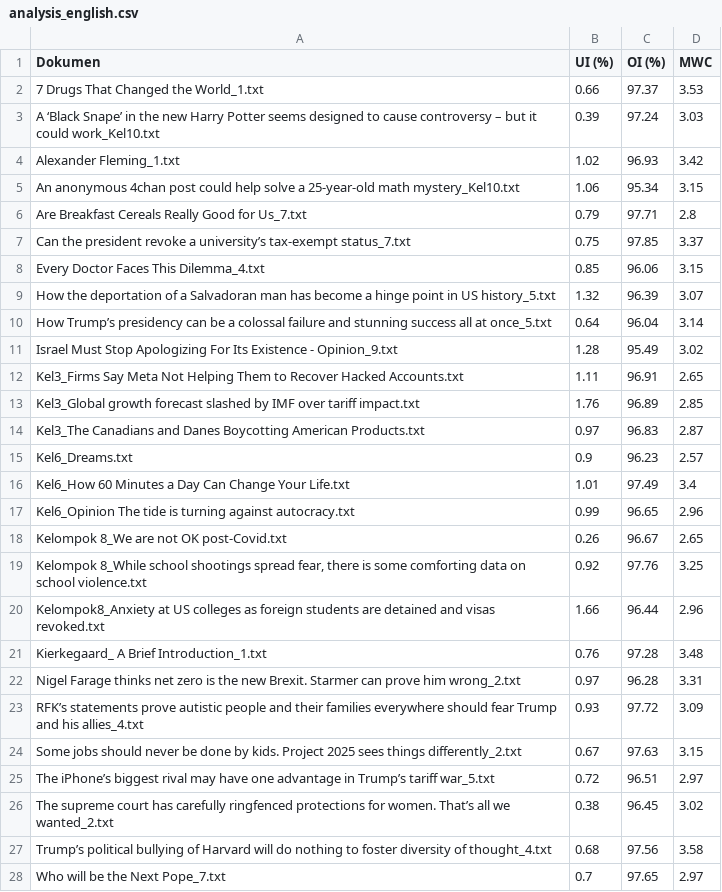
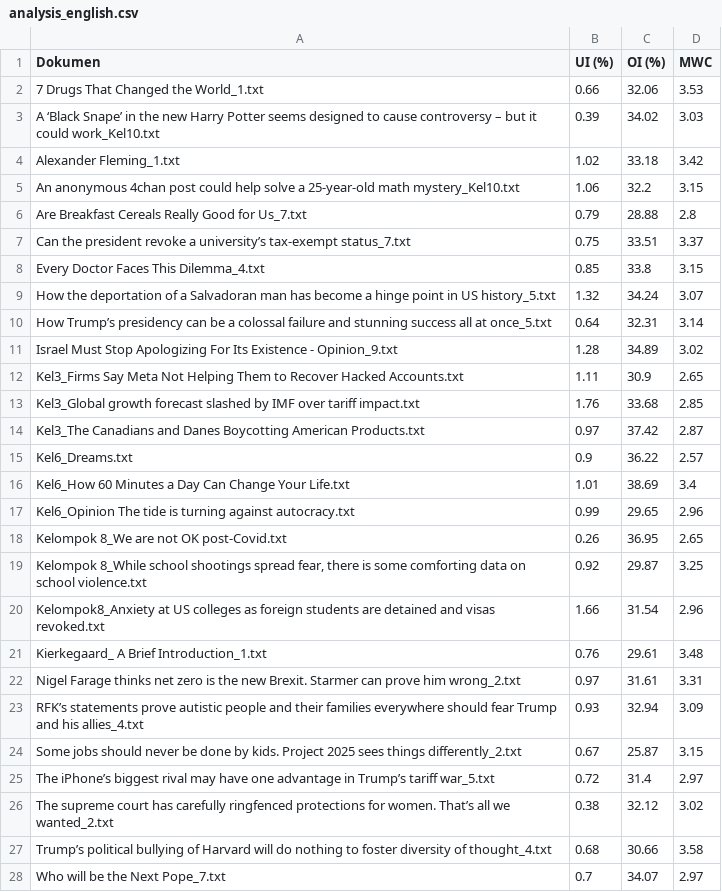
Before and after one commit to rulirhs/Stemming, a CSV file: results/analysis_english.csv, drawn as a sheet; only a part is shown; the diff covers the shown part only.

```diff
--- a/results/analysis_english.csv
+++ b/results/analysis_english.csv
@@ -1,28 +1,28 @@
 Dokumen,UI (%),OI (%),MWC
-7 Drugs That Changed the World_1.txt,0.66,97.37,3.53
-A ‘Black Snape’ in the new Harry Potter seems designed to cause controversy – but it could work_Kel10.txt,0.39,97.24,3.03
-Alexander Fleming_1.txt,1.02,96.93,3.42
-An anonymous 4chan post could help solve a 25-year-old math mystery_Kel10.txt,1.06,95.34,3.15
-Are Breakfast Cereals Really Good for Us_7.txt,0.79,97.71,2.8
-Can the president revoke a university’s tax-exempt status_7.txt,0.75,97.85,3.37
-Every Doctor Faces This Dilemma_4.txt,0.85,96.06,3.15
-How the deportation of a Salvadoran man has become a hinge point in US history_5.txt,1.32,96.39,3.07
-How Trump’s presidency can be a colossal failure and stunning success all at once_5.txt,0.64,96.04,3.14
-Israel Must Stop Apologizing For Its Existence - Opinion_9.txt,1.28,95.49,3.02
-Kel3_Firms Say Meta Not Helping Them to Recover Hacked Accounts.txt,1.11,96.91,2.65
-Kel3_Global growth forecast slashed by IMF over tariff impact.txt,1.76,96.89,2.85
-Kel3_The Canadians and Danes Boycotting American Products.txt,0.97,96.83,2.87
-Kel6_Dreams.txt,0.9,96.23,2.57
-Kel6_How 60 Minutes a Day Can Change Your Life.txt,1.01,97.49,3.4
-Kel6_Opinion The tide is turning against autocracy.txt,0.99,96.65,2.96
-Kelompok 8_We are not OK post-Covid.txt,0.26,96.67,2.65
-"Kelompok 8_While school shootings spread fear, there is some comforting data on school violence.txt",0.92,97.76,3.25
-Kelompok8_Anxiety at US colleges as foreign students are detained and visas revoked.txt,1.66,96.44,2.96
-Kierkegaard_ A Brief Introduction_1.txt,0.76,97.28,3.48
-Nigel Farage thinks net zero is the new Brexit. Starmer can prove him wrong_2.txt,0.97,96.28,3.31
-RFK’s statements prove autistic people and their families everywhere should fear Trump and his allies_4.txt,0.93,97.72,3.09
-Some jobs should never be done by kids. Project 2025 sees things differently_2.txt,0.67,97.63,3.15
-The iPhone’s biggest rival may have one advantage in Trump’s tariff war_5.txt,0.72,96.51,2.97
-The supreme court has carefully ringfenced protections for women. That’s all we wanted_2.txt,0.38,96.45,3.02
-Trump’s political bullying of Harvard will do nothing to foster diversity of thought_4.txt,0.68,97.56,3.58
-Who will be the Next Pope_7.txt,0.7,97.65,2.97
+7 Drugs That Changed the World_1.txt,0.66,32.06,3.53
+A ‘Black Snape’ in the new Harry Potter seems designed to cause controversy – but it could work_Kel10.txt,0.39,34.02,3.03
+Alexander Fleming_1.txt,1.02,33.18,3.42
+An anonymous 4chan post could help solve a 25-year-old math mystery_Kel10.txt,1.06,32.2,3.15
+Are Breakfast Cereals Really Good for Us_7.txt,0.79,28.88,2.8
+Can the president revoke a university’s tax-exempt status_7.txt,0.75,33.51,3.37
+Every Doctor Faces This Dilemma_4.txt,0.85,33.8,3.15
+How the deportation of a Salvadoran man has become a hinge point in US history_5.txt,1.32,34.24,3.07
+How Trump’s presidency can be a colossal failure and stunning success all at once_5.txt,0.64,32.31,3.14
+Israel Must Stop Apologizing For Its Existence - Opinion_9.txt,1.28,34.89,3.02
+Kel3_Firms Say Meta Not Helping Them to Recover Hacked Accounts.txt,1.11,30.9,2.65
+Kel3_Global growth forecast slashed by IMF over tariff impact.txt,1.76,33.68,2.85
+Kel3_The Canadians and Danes Boycotting American Products.txt,0.97,37.42,2.87
+Kel6_Dreams.txt,0.9,36.22,2.57
+Kel6_How 60 Minutes a Day Can Change Your Life.txt,1.01,38.69,3.4
+Kel6_Opinion The tide is turning against autocracy.txt,0.99,29.65,2.96
+Kelompok 8_We are not OK post-Covid.txt,0.26,36.95,2.65
+"Kelompok 8_While school shootings spread fear, there is some comforting data on school violence.txt",0.92,29.87,3.25
+Kelompok8_Anxiety at US colleges as foreign students are detained and visas revoked.txt,1.66,31.54,2.96
+Kierkegaard_ A Brief Introduction_1.txt,0.76,29.61,3.48
+Nigel Farage thinks net zero is the new Brexit. Starmer can prove him wrong_2.txt,0.97,31.61,3.31
+RFK’s statements prove autistic people and their families everywhere should fear Trump and his allies_4.txt,0.93,32.94,3.09
+Some jobs should never be done by kids. Project 2025 sees things differently_2.txt,0.67,25.87,3.15
+The iPhone’s biggest rival may have one advantage in Trump’s tariff war_5.txt,0.72,31.4,2.97
+The supreme court has carefully ringfenced protections for women. That’s all we wanted_2.txt,0.38,32.12,3.02
+Trump’s political bullying of Harvard will do nothing to foster diversity of thought_4.txt,0.68,30.66,3.58
+Who will be the Next Pope_7.txt,0.7,34.07,2.97
```
Also changed, not shown: 5 edited cells elsewhere in this file, results/analysis_indonesian.csv, 4 other files.
